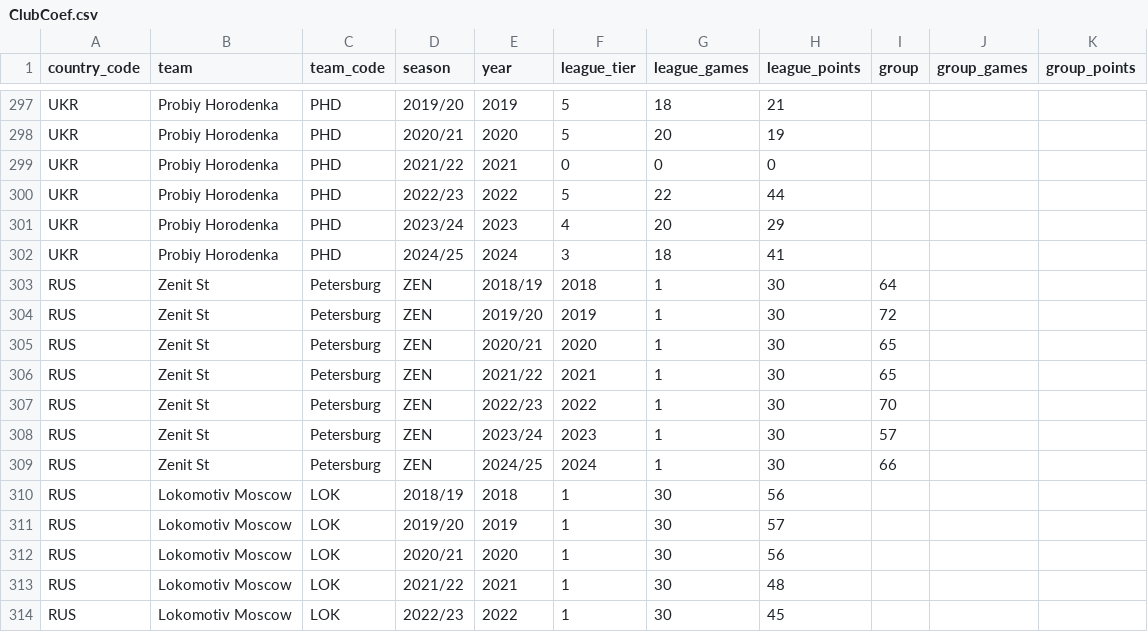
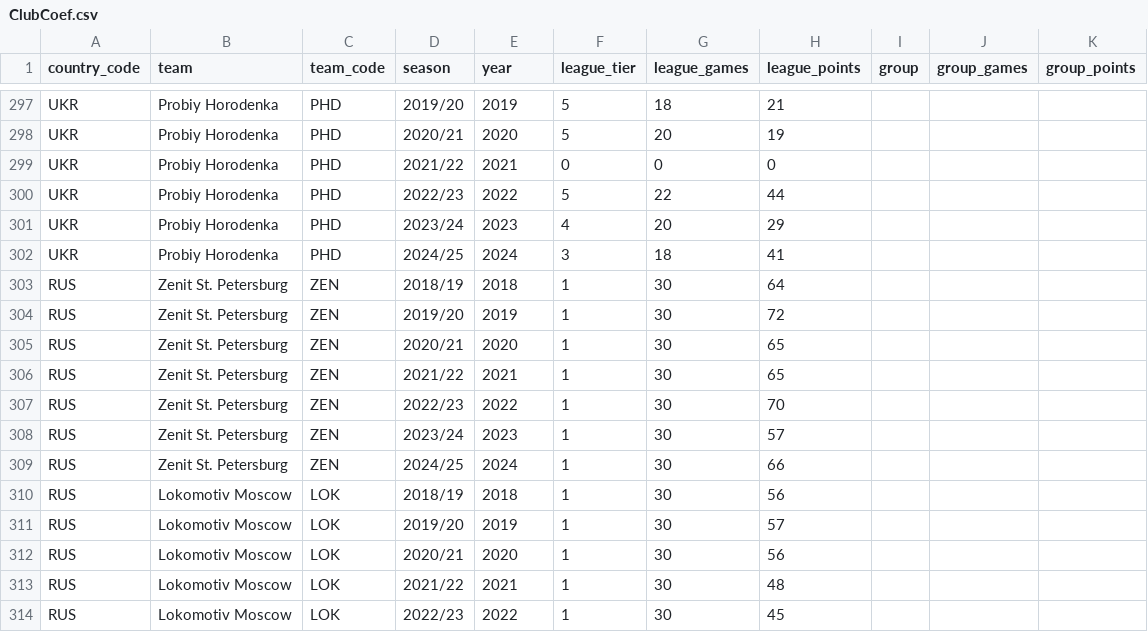
Before and after one commit to at0myqdev/ex-soviet-ranking, a CSV file: ClubCoef.csv, drawn as a sheet; only a part is shown, gaps mark what is left out; removed rows and columns are numbered as before the commit, all else as after; the diff names each change by its address in the sheet, - before the commit and + after, or states it on an @@ line.

Commit message:
Updated semicolons to commas again ClubCoef.csv

```diff
--- a/ClubCoef.csv
+++ b/ClubCoef.csv
-row 303: RUS | Zenit St | Petersburg | ZEN | 2018/19 | 2018 | 1 | 30 | 64
-row 304: RUS | Zenit St | Petersburg | ZEN | 2019/20 | 2019 | 1 | 30 | 72
-row 305: RUS | Zenit St | Petersburg | ZEN | 2020/21 | 2020 | 1 | 30 | 65
-row 306: RUS | Zenit St | Petersburg | ZEN | 2021/22 | 2021 | 1 | 30 | 65
-row 307: RUS | Zenit St | Petersburg | ZEN | 2022/23 | 2022 | 1 | 30 | 70
-row 308: RUS | Zenit St | Petersburg | ZEN | 2023/24 | 2023 | 1 | 30 | 57
-row 309: RUS | Zenit St | Petersburg | ZEN | 2024/25 | 2024 | 1 | 30 | 66
+row 303: RUS | Zenit St. Petersburg | ZEN | 2018/19 | 2018 | 1 | 30 | 64
+row 304: RUS | Zenit St. Petersburg | ZEN | 2019/20 | 2019 | 1 | 30 | 72
+row 305: RUS | Zenit St. Petersburg | ZEN | 2020/21 | 2020 | 1 | 30 | 65
+row 306: RUS | Zenit St. Petersburg | ZEN | 2021/22 | 2021 | 1 | 30 | 65
+row 307: RUS | Zenit St. Petersburg | ZEN | 2022/23 | 2022 | 1 | 30 | 70
+row 308: RUS | Zenit St. Petersburg | ZEN | 2023/24 | 2023 | 1 | 30 | 57
+row 309: RUS | Zenit St. Petersburg | ZEN | 2024/25 | 2024 | 1 | 30 | 66
```
